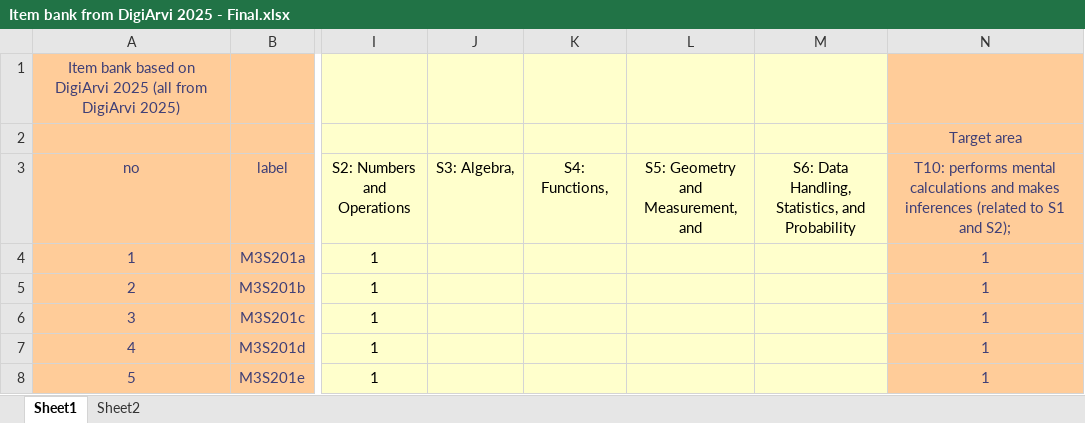
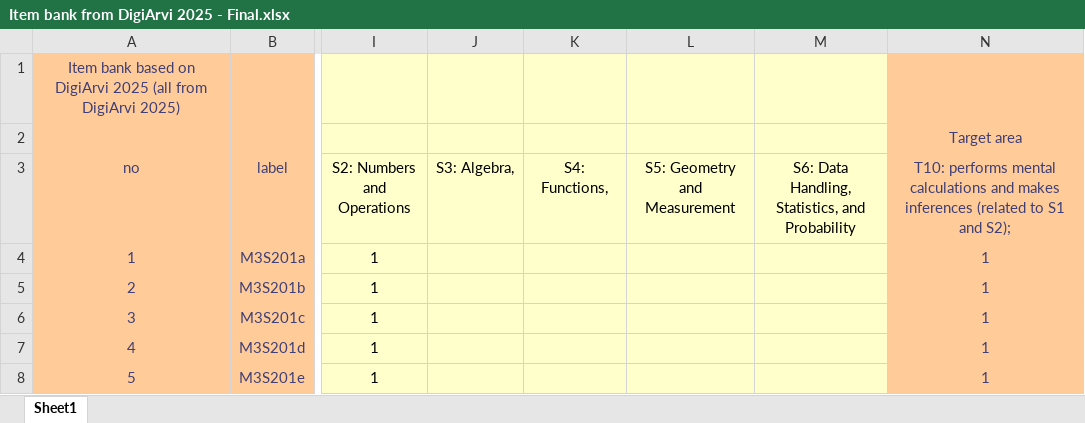
Before and after one commit to Princeadhi123/Item-bank, an Excel workbook: Item bank from DigiArvi 2025 - Final.xlsx, sheet Sheet1, drawn as a sheet; only a part is shown, gaps mark what is left out; values as stored, in another font and other column widths than the file's, no borders; the diff names each change by its address in the sheet, - before the commit and + after, or states it on an @@ line.

```diff
--- a/Item bank from DigiArvi 2025 - Final.xlsx (sheet Sheet1)
+++ b/Item bank from DigiArvi 2025 - Final.xlsx (sheet Sheet1)
-sheet tab: Sheet2
-L3: S5: Geometry and Measurement, and
+L3: S5: Geometry and Measurement
```
Also changed, not shown: 2 other files.
